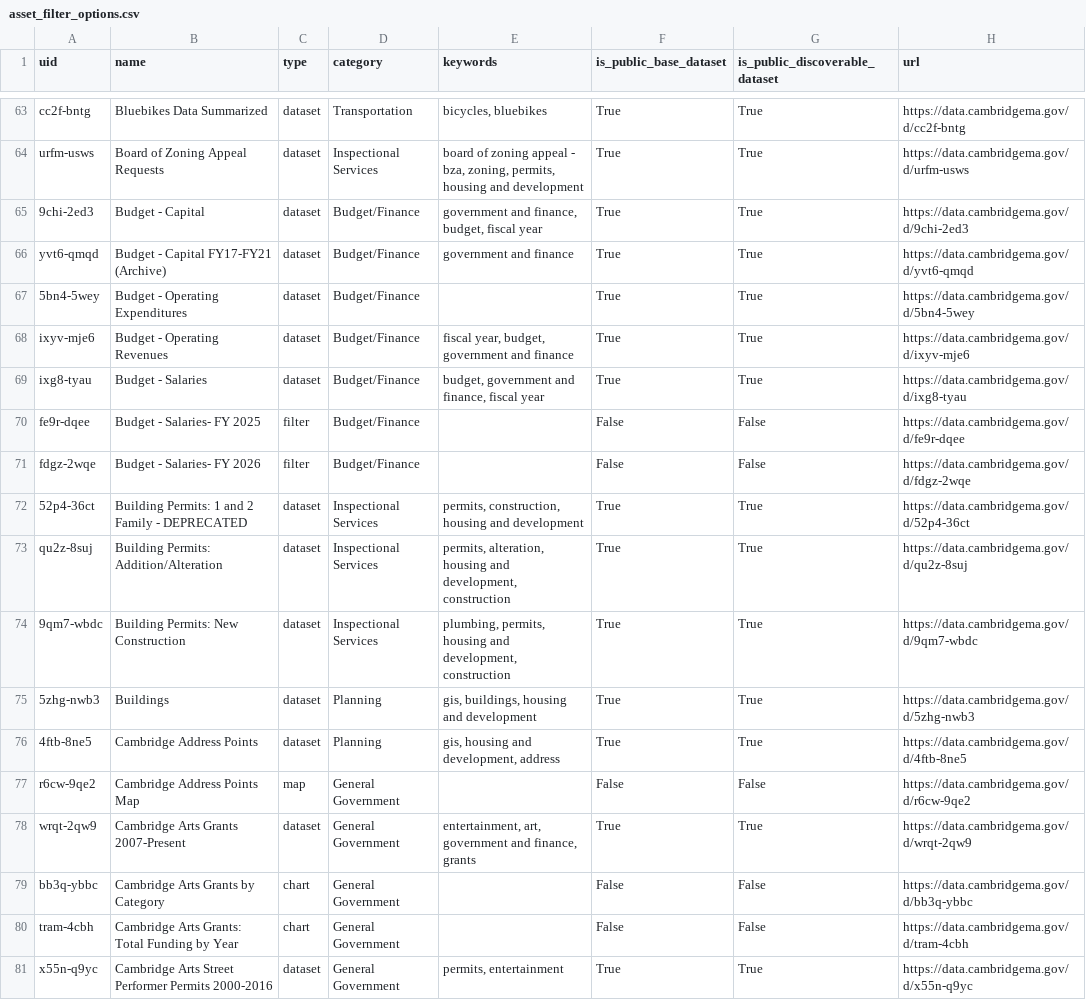
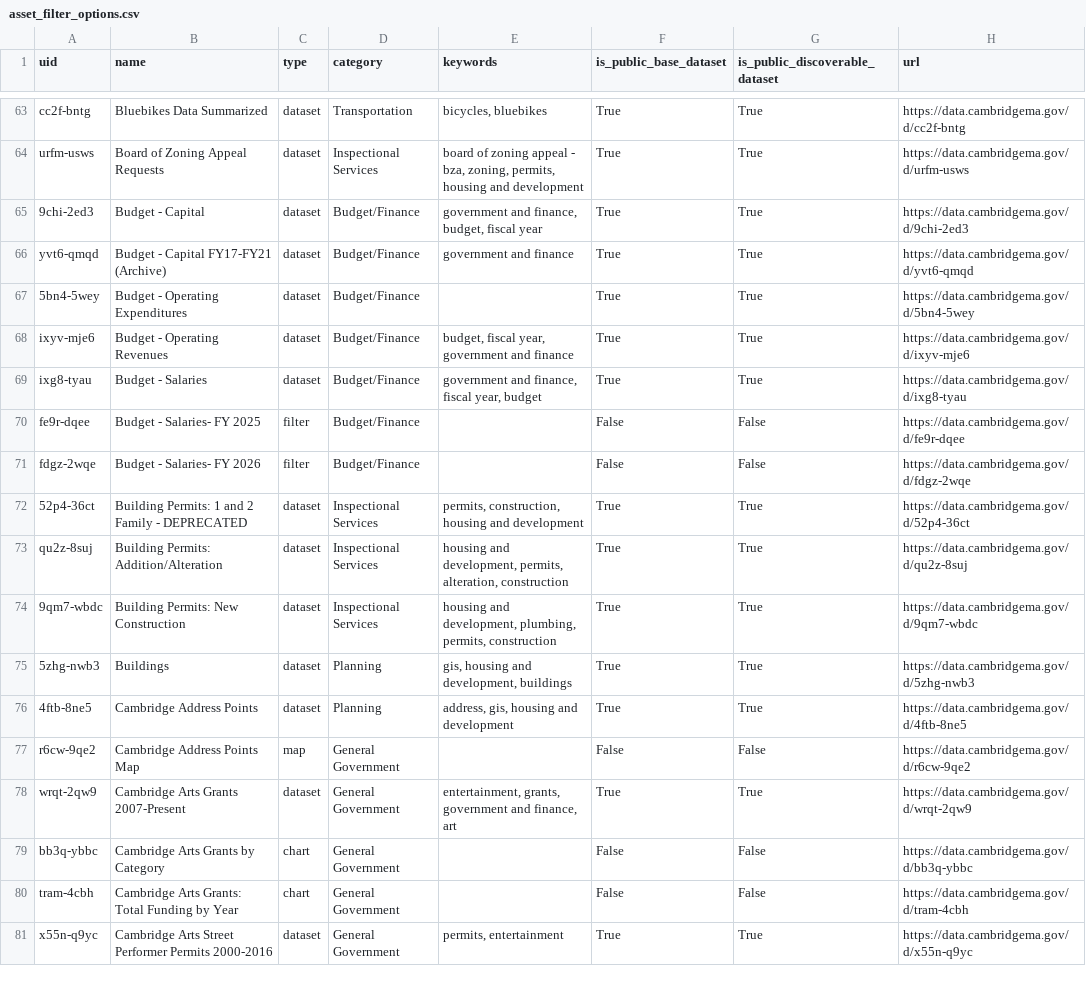
Before and after one commit to cambridgeitd/OpenDataMetrics, a CSV file: data/processed/asset_filter_options.csv, drawn as a sheet; only a part is shown, gaps mark what is left out; the diff covers the shown part only.

```diff
--- a/data/processed/asset_filter_options.csv
+++ b/data/processed/asset_filter_options.csv
@@ -67,4 +67,4 @@ yvt6-qmqd,Budget - Capital FY17-FY21 (Archive),dataset,Budget/Finance,government
 5bn4-5wey,Budget - Operating Expenditures,dataset,Budget/Finance,,True,True,https://data.cambridgema.gov/d/5bn4-5wey
-ixyv-mje6,Budget - Operating Revenues,dataset,Budget/Finance,"fiscal year, budget, government and finance",True,True,https://data.cambridgema.gov/d/ixyv-mje6
-ixg8-tyau,Budget - Salaries,dataset,Budget/Finance,"budget, government and finance, fiscal year",True,True,https://data.cambridgema.gov/d/ixg8-tyau
+ixyv-mje6,Budget - Operating Revenues,dataset,Budget/Finance,"budget, fiscal year, government and finance",True,True,https://data.cambridgema.gov/d/ixyv-mje6
+ixg8-tyau,Budget - Salaries,dataset,Budget/Finance,"government and finance, fiscal year, budget",True,True,https://data.cambridgema.gov/d/ixg8-tyau
 fe9r-dqee,Budget - Salaries- FY 2025,filter,Budget/Finance,,False,False,https://data.cambridgema.gov/d/fe9r-dqee
@@ -72,8 +72,8 @@ fdgz-2wqe,Budget - Salaries- FY 2026,filter,Budget/Finance,,False,False,https://
 52p4-36ct,Building Permits: 1 and 2 Family - DEPRECATED,dataset,Inspectional Services,"permits, construction, housing and development",True,True,https://data.cambridgema.gov/d/52p4-36ct
-qu2z-8suj,Building Permits: Addition/Alteration,dataset,Inspectional Services,"permits, alteration, housing and development, construction",True,True,https://data.cambridgema.gov/d/qu2z-8suj
-9qm7-wbdc,Building Permits: New Construction,dataset,Inspectional Services,"plumbing, permits, housing and development, construction",True,True,https://data.cambridgema.gov/d/9qm7-wbdc
-5zhg-nwb3,Buildings,dataset,Planning,"gis, buildings, housing and development",True,True,https://data.cambridgema.gov/d/5zhg-nwb3
-4ftb-8ne5,Cambridge Address Points,dataset,Planning,"gis, housing and development, address",True,True,https://data.cambridgema.gov/d/4ftb-8ne5
+qu2z-8suj,Building Permits: Addition/Alteration,dataset,Inspectional Services,"housing and development, permits, alteration, construction",True,True,https://data.cambridgema.gov/d/qu2z-8suj
+9qm7-wbdc,Building Permits: New Construction,dataset,Inspectional Services,"housing and development, plumbing, permits, construction",True,True,https://data.cambridgema.gov/d/9qm7-wbdc
+5zhg-nwb3,Buildings,dataset,Planning,"gis, housing and development, buildings",True,True,https://data.cambridgema.gov/d/5zhg-nwb3
+4ftb-8ne5,Cambridge Address Points,dataset,Planning,"address, gis, housing and development",True,True,https://data.cambridgema.gov/d/4ftb-8ne5
 r6cw-9qe2,Cambridge Address Points Map,map,General Government,,False,False,https://data.cambridgema.gov/d/r6cw-9qe2
-wrqt-2qw9,Cambridge Arts Grants 2007-Present,dataset,General Government,"entertainment, art, government and finance, grants",True,True,https://data.cambridgema.gov/d/wrqt-2qw9
+wrqt-2qw9,Cambridge Arts Grants 2007-Present,dataset,General Government,"entertainment, grants, government and finance, art",True,True,https://data.cambridgema.gov/d/wrqt-2qw9
 bb3q-ybbc,Cambridge Arts Grants by Category,chart,General Government,,False,False,https://data.cambridgema.gov/d/bb3q-ybbc
```
Also changed, not shown: 157 edited cells elsewhere in this file, data/processed/dataset_inventory_snapshot.csv, data/processed/open_data_program_metrics.csv, 4 other files.
